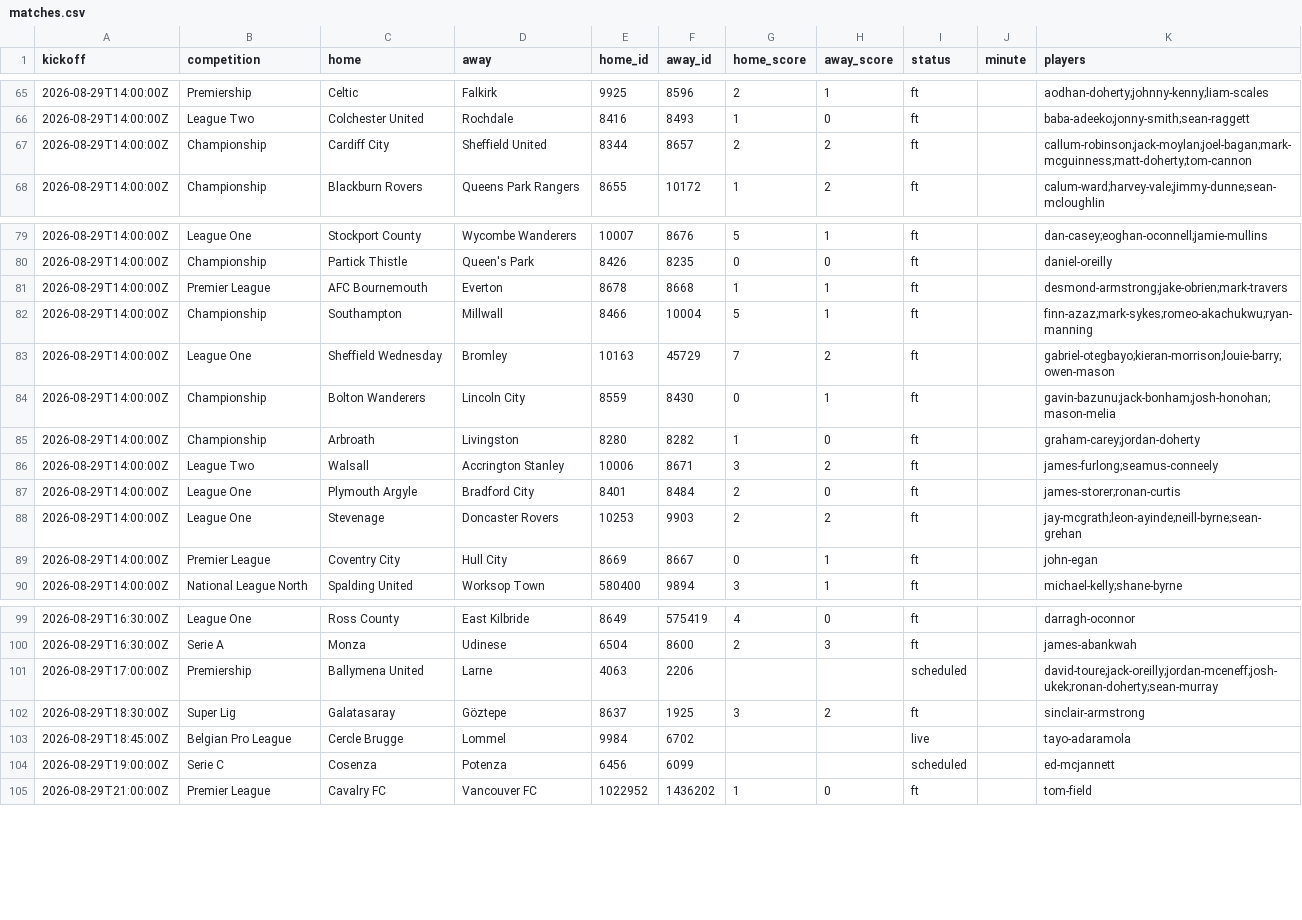
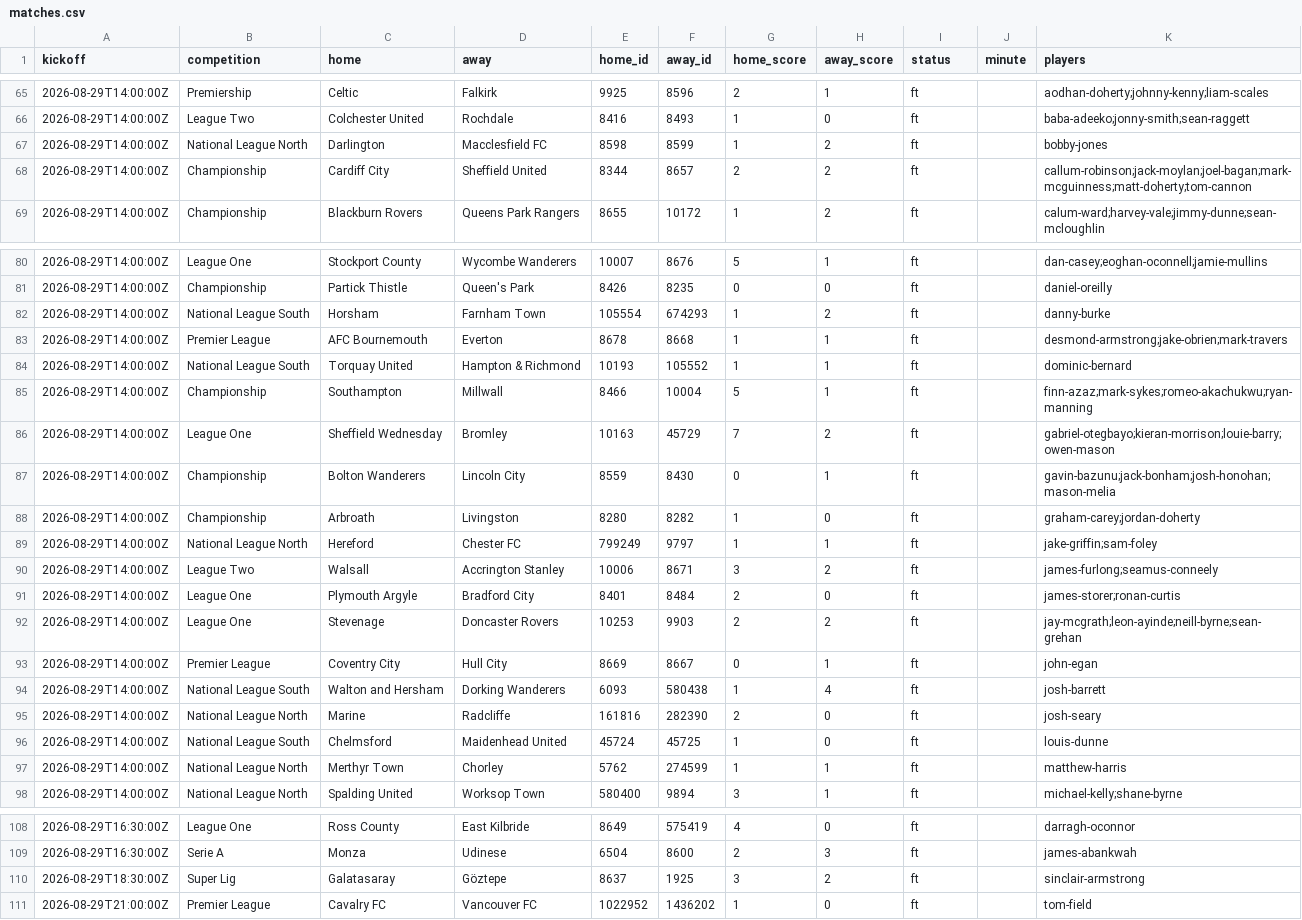
Before and after one commit to JustPatrickG/footballers.ie, a CSV file: data/api/matches.csv, drawn as a sheet; only a part is shown, gaps mark what is left out; the diff covers the shown part only.

```diff
--- a/data/api/matches.csv
+++ b/data/api/matches.csv
@@ -66,2 +66,3 @@ kickoff,competition,home,away,home_id,away_id,home_score,away_score,status,minut
 2026-08-29T14:00:00Z,League Two,Colchester United,Rochdale,8416,8493,1,0,ft,,baba-adeeko;jonny-smith;sean-raggett
+2026-08-29T14:00:00Z,National League North,Darlington,Macclesfield FC,8598,8599,1,2,ft,,bobby-jones
 2026-08-29T14:00:00Z,Championship,Cardiff City,Sheffield United,8344,8657,2,2,ft,,callum-robinson;jack-moylan;joel-bagan;mark-mcguinness;matt-doherty;tom-cannon
@@ -80,3 +81,5 @@ kickoff,competition,home,away,home_id,away_id,home_score,away_score,status,minut
 2026-08-29T14:00:00Z,Championship,Partick Thistle,Queen's Park,8426,8235,0,0,ft,,daniel-oreilly
+2026-08-29T14:00:00Z,National League South,Horsham,Farnham Town,105554,674293,1,2,ft,,danny-burke
 2026-08-29T14:00:00Z,Premier League,AFC Bournemouth,Everton,8678,8668,1,1,ft,,desmond-armstrong;jake-obrien;mark-travers
+2026-08-29T14:00:00Z,National League South,Torquay United,Hampton & Richmond,10193,105552,1,1,ft,,dominic-bernard
 2026-08-29T14:00:00Z,Championship,Southampton,Millwall,8466,10004,5,1,ft,,finn-azaz;mark-sykes;romeo-akachukwu;ryan-manning
@@ -85,2 +88,3 @@ kickoff,competition,home,away,home_id,away_id,home_score,away_score,status,minut
 2026-08-29T14:00:00Z,Championship,Arbroath,Livingston,8280,8282,1,0,ft,,graham-carey;jordan-doherty
+2026-08-29T14:00:00Z,National League North,Hereford,Chester FC,799249,9797,1,1,ft,,jake-griffin;sam-foley
 2026-08-29T14:00:00Z,League Two,Walsall,Accrington Stanley,10006,8671,3,2,ft,,james-furlong;seamus-conneely
@@ -89,2 +93,6 @@ kickoff,competition,home,away,home_id,away_id,home_score,away_score,status,minut
 2026-08-29T14:00:00Z,Premier League,Coventry City,Hull City,8669,8667,0,1,ft,,john-egan
+2026-08-29T14:00:00Z,National League South,Walton and Hersham,Dorking Wanderers,6093,580438,1,4,ft,,josh-barrett
+2026-08-29T14:00:00Z,National League North,Marine,Radcliffe,161816,282390,2,0,ft,,josh-seary
+2026-08-29T14:00:00Z,National League South,Chelmsford,Maidenhead United,45724,45725,1,0,ft,,louis-dunne
+2026-08-29T14:00:00Z,National League North,Merthyr Town,Chorley,5762,274599,1,1,ft,,matthew-harris
 2026-08-29T14:00:00Z,National League North,Spalding United,Worksop Town,580400,9894,3,1,ft,,michael-kelly;shane-byrne
@@ -100,6 +109,3 @@ kickoff,competition,home,away,home_id,away_id,home_score,away_score,status,minut
 2026-08-29T16:30:00Z,Serie A,Monza,Udinese,6504,8600,2,3,ft,,james-abankwah
-2026-08-29T17:00:00Z,Premiership,Ballymena United,Larne,4063,2206,,,scheduled,,david-toure;jack-oreilly;jordan-mceneff;josh-ukek;ronan-doherty;sean-murray
 2026-08-29T18:30:00Z,Super Lig,Galatasaray,Göztepe,8637,1925,3,2,ft,,sinclair-armstrong
-2026-08-29T18:45:00Z,Belgian Pro League,Cercle Brugge,Lommel,9984,6702,,,live,,tayo-adaramola
-2026-08-29T19:00:00Z,Serie C,Cosenza,Potenza,6456,6099,,,scheduled,,ed-mcjannett
 2026-08-29T21:00:00Z,Premier League,Cavalry FC,Vancouver FC,1022952,1436202,1,0,ft,,tom-field
```
Also changed, not shown: 1 added row, 3 removed rows, 7 moved rows and 6 edited cells elsewhere in this file, data/api/club_ids.csv, data/api/players.csv, 3 other files.
